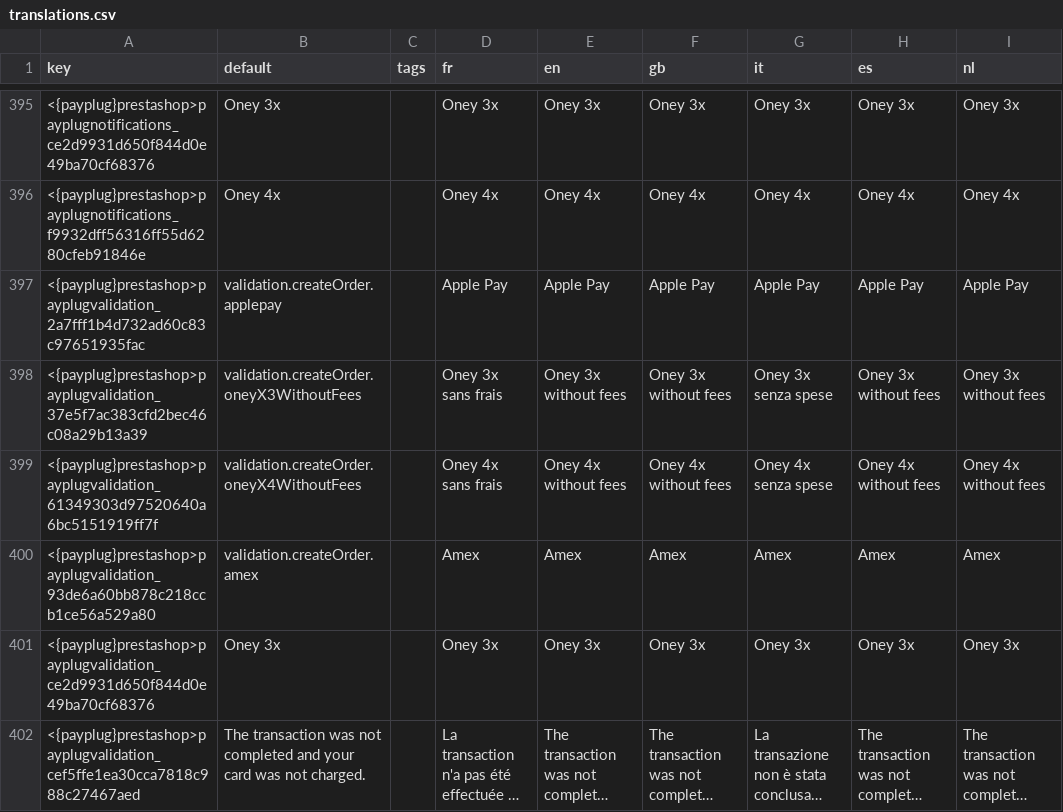
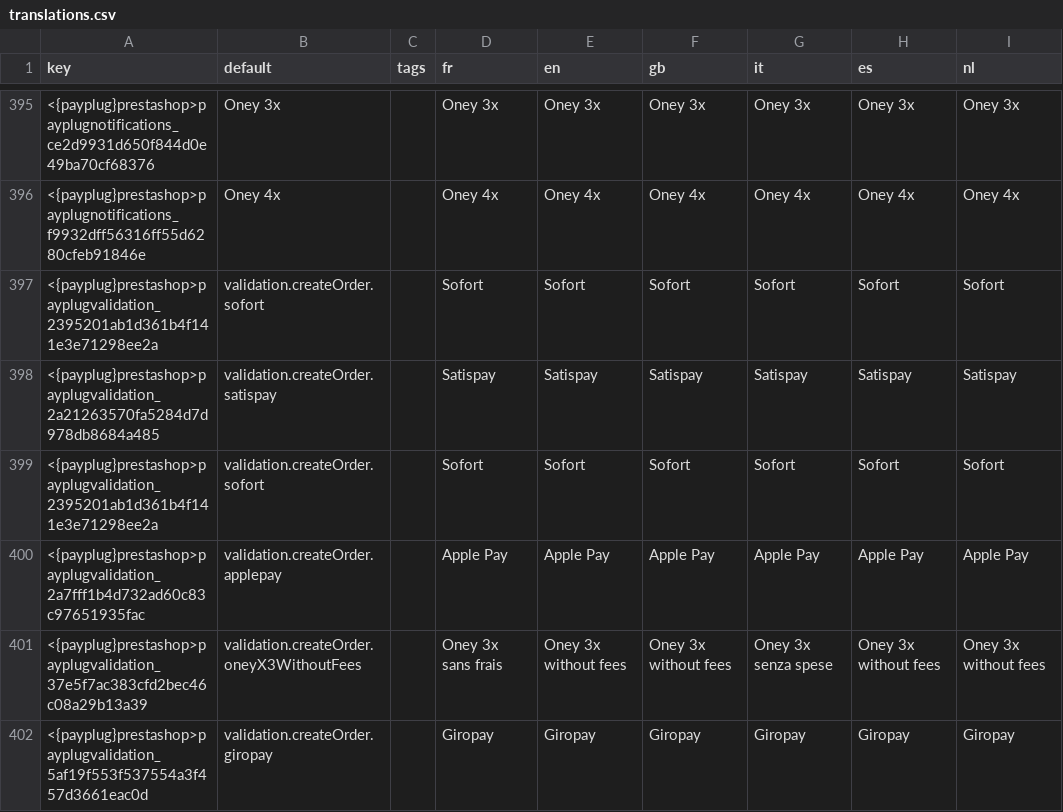
Before and after one commit to payplug/payplug-prestashop, a CSV file: dev/dist/payplug/translations.csv, drawn as a sheet; only a part is shown, gaps mark what is left out; the shorter side is filled out with more unchanged rows; long unchanged cells end in …; the diff covers the shown part only; the diff names each change by its address in the sheet, - before the commit and + after, or states it on an @@ line.

```diff
--- a/dev/dist/payplug/translations.csv
+++ b/dev/dist/payplug/translations.csv
+row 397: <{payplug}prestashop>payplugvalidation_2395201ab1d361b4f141e3e71298ee2a | validation.createOrder.sofort |  | Sofort | Sofort | Sofort | Sofort | Sofort | Sofort
+row 398: <{payplug}prestashop>payplugvalidation_2a21263570fa5284d7d978db8684a485 | validation.createOrder.satispay |  | Satispay | Satispay | Satispay | Satispay | Satispay | Satispay
+row 399: <{payplug}prestashop>payplugvalidation_2395201ab1d361b4f141e3e71298ee2a | validation.createOrder.sofort |  | Sofort | Sofort | Sofort | Sofort | Sofort | Sofort
+row 402: <{payplug}prestashop>payplugvalidation_5af19f553f537554a3f457d3661eac0d | validation.createOrder.giropay |  | Giropay | Giropay | Giropay | Giropay | Giropay | Giropay
```
Also changed, not shown: 2 added rows elsewhere in this file, dev/dist/pspaylater/translations.csv, 29 other files.
